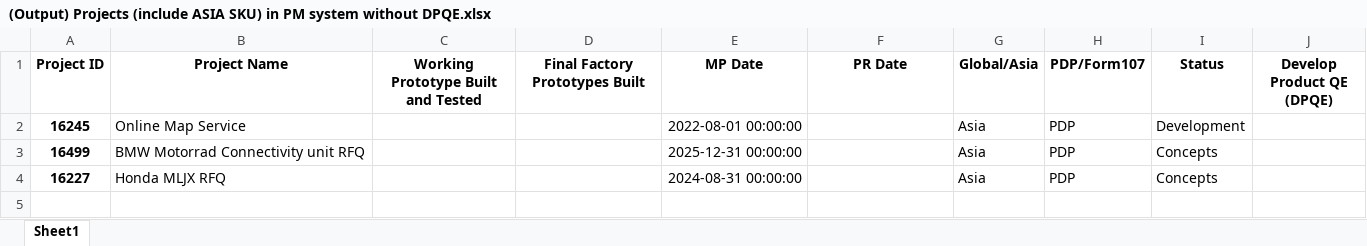
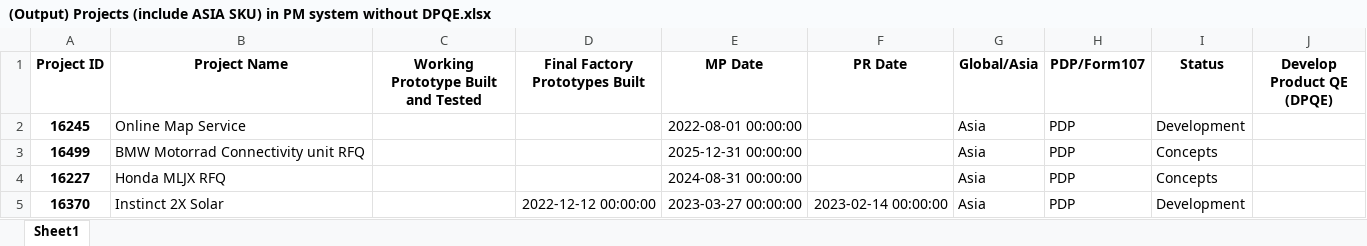
Before and after one commit to CPWRF/Projects, an Excel workbook: GMLA loading analysis/PMsystem_PRweb/(Output) Projects (include ASIA SKU) in PM system without DPQE.xlsx, sheet Sheet1, drawn as a sheet; values as stored, in another font and other column widths than the file's, no borders; the diff names each change by its address in the sheet, - before the commit and + after, or states it on an @@ line.

```diff
--- a/GMLA loading analysis/PMsystem_PRweb/(Output) Projects (include ASIA SKU) in PM system without DPQE.xlsx (sheet Sheet1)
+++ b/GMLA loading analysis/PMsystem_PRweb/(Output) Projects (include ASIA SKU) in PM system without DPQE.xlsx (sheet Sheet1)
+row 5: 16370 | Instinct 2X Solar |  | 2022-12-12 00:00:00 | 2023-03-27 00:00:00 | 2023-02-14 00:00:00 | Asia | PDP | Development
```
Also changed, not shown: GMLA loading analysis/PMsystem_PRweb/(Input) New Production Status Summary.xlsx, GMLA loading analysis/PMsystem_PRweb/(Output) Project conts.xlsx, 10 other files.
